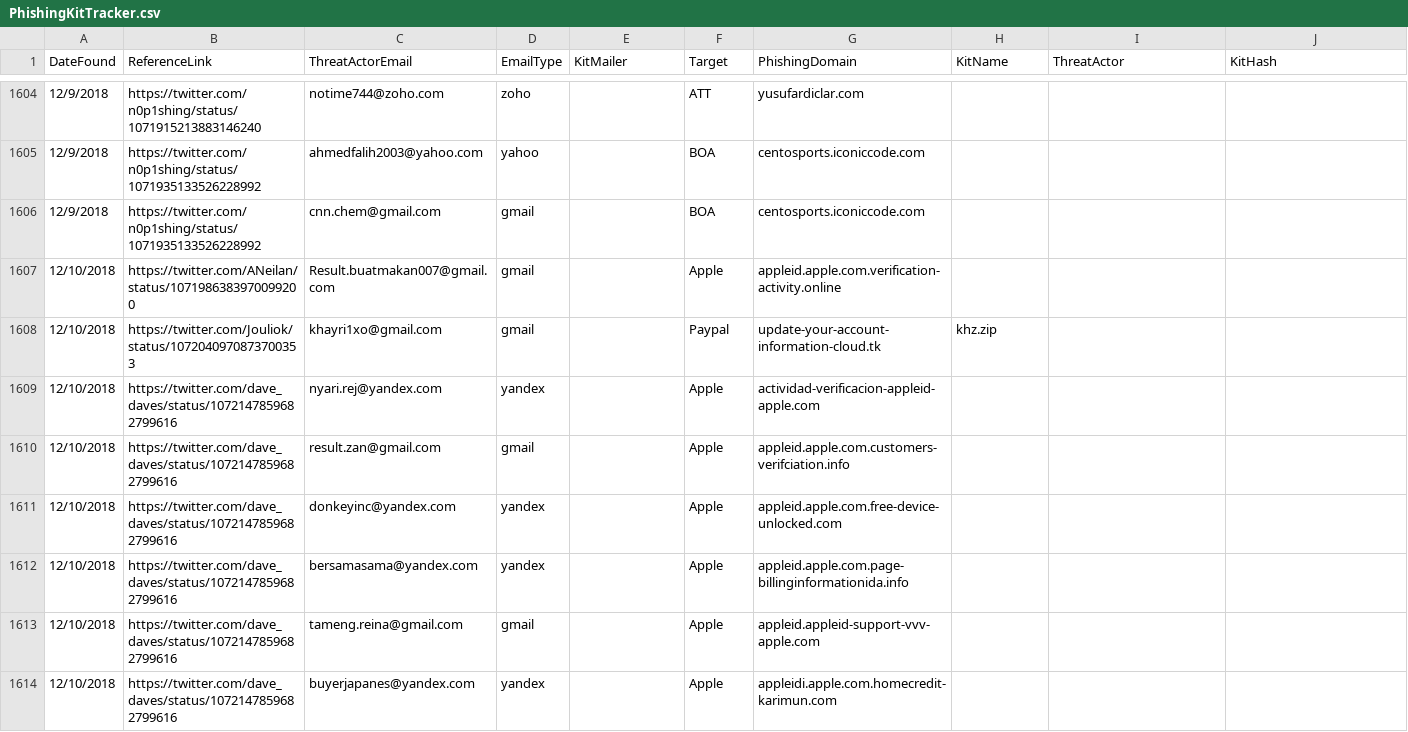
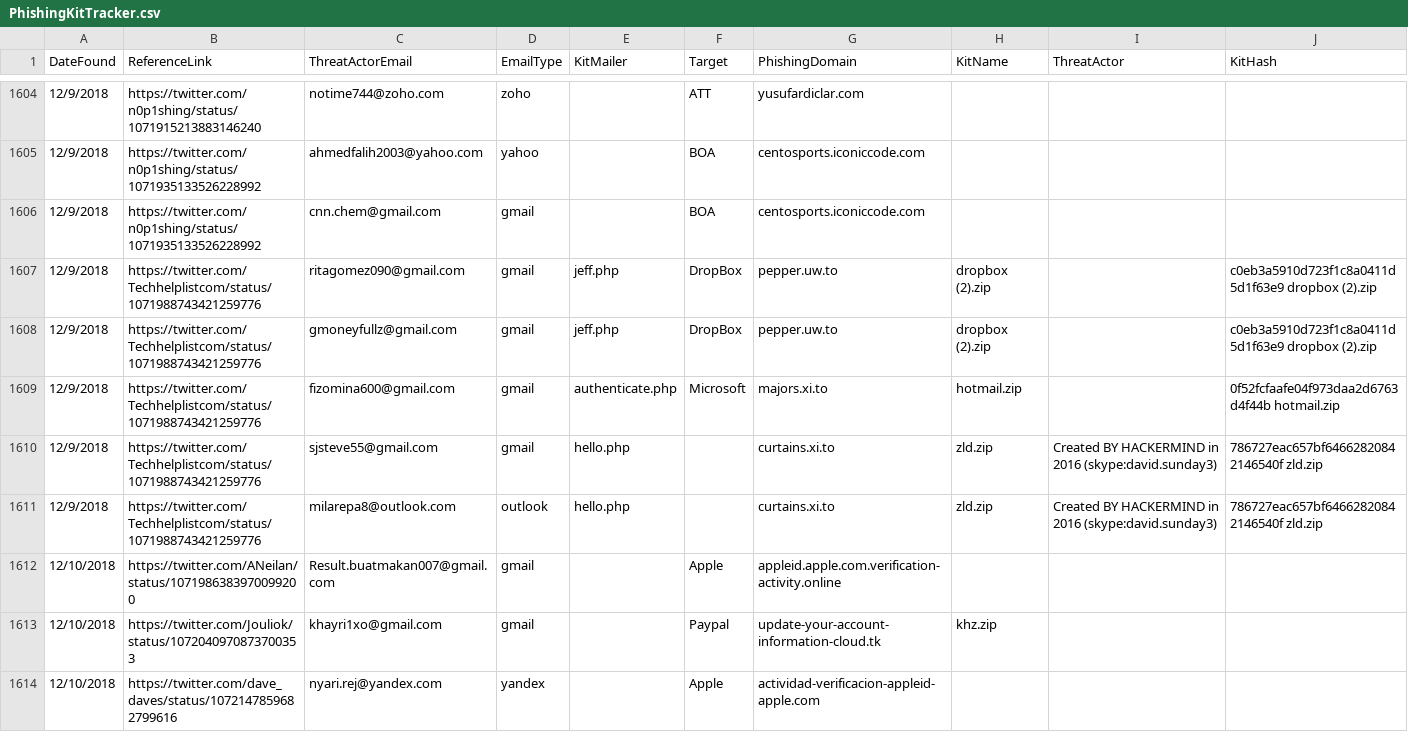
Before and after one commit to neonprimetime/PhishingKitTracker, a CSV file: PhishingKitTracker.csv, drawn as a sheet; only a part is shown, gaps mark what is left out; the shorter side is filled out with more unchanged rows; rows hold the shown columns only; the diff names each change by its address in the sheet, - before the commit and + after, or states it on an @@ line.

Commit message:
more thl added 12/9
more thl added 12/9

```diff
--- a/PhishingKitTracker.csv
+++ b/PhishingKitTracker.csv
+row 1607: 12/9/2018 | https://twitter.com/Techhelplistcom/status/1071988743421259776 | ritagomez090@gmail.com | gmail | jeff.php | DropBox | pepper.uw.to | dropbox (2).zip |  | c0eb3a5910d723f1c8a0411d5d1f63e9 dropbox (2).zip
+row 1608: 12/9/2018 | https://twitter.com/Techhelplistcom/status/1071988743421259776 | gmoneyfullz@gmail.com | gmail | jeff.php | DropBox | pepper.uw.to | dropbox (2).zip |  | c0eb3a5910d723f1c8a0411d5d1f63e9 dropbox (2).zip
+row 1609: 12/9/2018 | https://twitter.com/Techhelplistcom/status/1071988743421259776 | fizomina600@gmail.com | gmail | authenticate.php | Microsoft | majors.xi.to | hotmail.zip |  | 0f52fcfaafe04f973daa2d6763d4f44b hotmail.zip
+row 1610: 12/9/2018 | https://twitter.com/Techhelplistcom/status/1071988743421259776 | sjsteve55@gmail.com | gmail | hello.php |  | curtains.xi.to | zld.zip | Created BY HACKERMIND in 2016 (skype:david.sunday3) | 786727eac657bf64662820842146540f zld.zip
+row 1611: 12/9/2018 | https://twitter.com/Techhelplistcom/status/1071988743421259776 | milarepa8@outlook.com | outlook | hello.php |  | curtains.xi.to | zld.zip | Created BY HACKERMIND in 2016 (skype:david.sunday3) | 786727eac657bf64662820842146540f zld.zip
```
